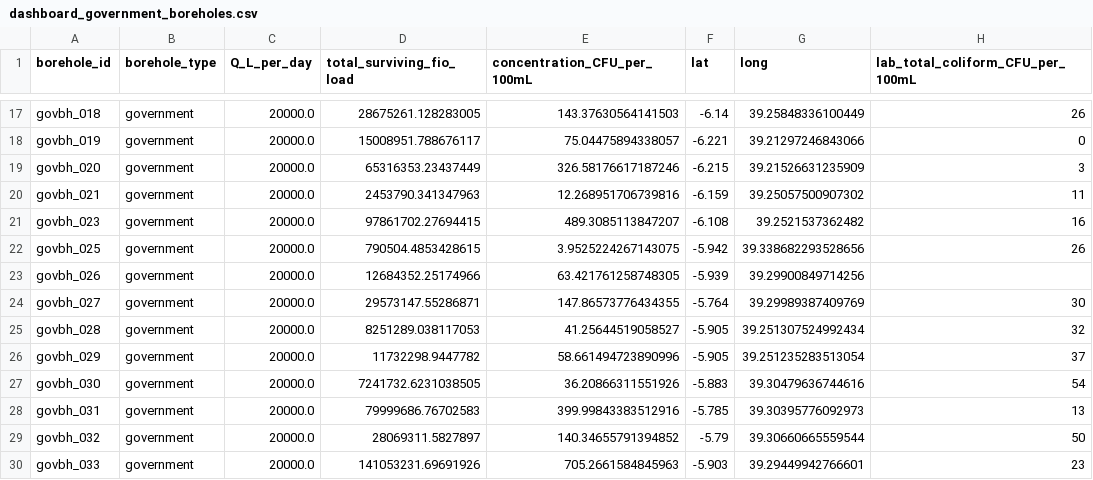
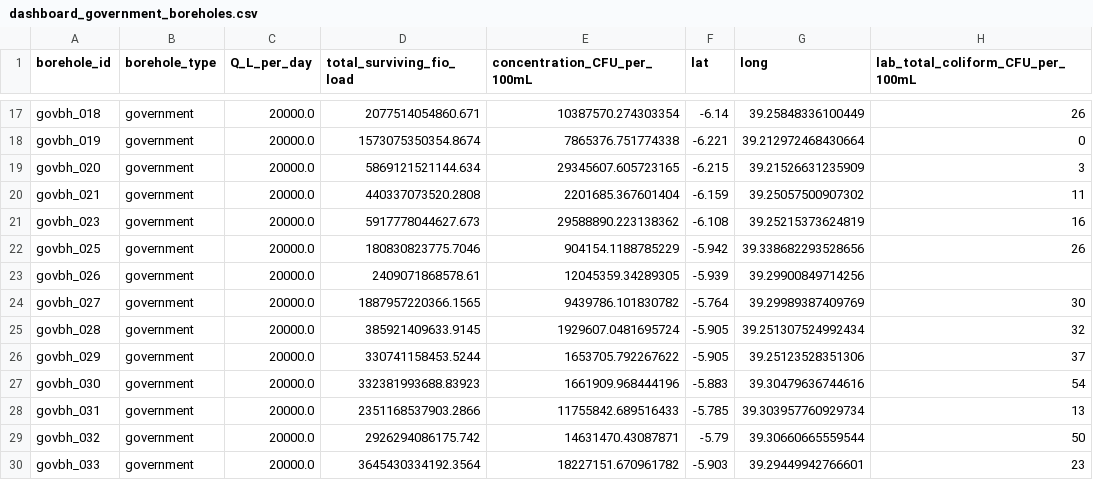
Before and after one commit to Mloweedgar/zanzibar-model, a CSV file: data/output/dashboard_government_boreholes.csv, drawn as a sheet; only a part is shown, gaps mark what is left out; the diff covers the shown part only; the diff names each change by its address in the sheet, - before the commit and + after, or states it on an @@ line.

```diff
--- a/data/output/dashboard_government_boreholes.csv
+++ b/data/output/dashboard_government_boreholes.csv
-D17 (total_surviving_fio_load): 28675261.128283005
+D17 (total_surviving_fio_load): 2077514054860.671
-E17 (concentration_CFU_per_100mL): 143.37630564141503
+E17 (concentration_CFU_per_100mL): 10387570.274303354
-D18 (total_surviving_fio_load): 15008951.788676117
+D18 (total_surviving_fio_load): 1573075350354.8674
-E18 (concentration_CFU_per_100mL): 75.04475894338057
+E18 (concentration_CFU_per_100mL): 7865376.751774338
-G18 (long): 39.21297246843066
+G18 (long): 39.212972468430664
-D19 (total_surviving_fio_load): 65316353.23437449
+D19 (total_surviving_fio_load): 5869121521144.634
-E19 (concentration_CFU_per_100mL): 326.58176617187246
+E19 (concentration_CFU_per_100mL): 29345607.605723165
-D20 (total_surviving_fio_load): 2453790.341347963
+D20 (total_surviving_fio_load): 440337073520.2808
-E20 (concentration_CFU_per_100mL): 12.268951706739816
+E20 (concentration_CFU_per_100mL): 2201685.367601404
-D21 (total_surviving_fio_load): 97861702.27694415
+D21 (total_surviving_fio_load): 5917778044627.673
-E21 (concentration_CFU_per_100mL): 489.3085113847207
+E21 (concentration_CFU_per_100mL): 29588890.223138362
-G21 (long): 39.2521537362482
+G21 (long): 39.25215373624819
-D22 (total_surviving_fio_load): 790504.4853428615
+D22 (total_surviving_fio_load): 180830823775.7046
-E22 (concentration_CFU_per_100mL): 3.9525224267143075
+E22 (concentration_CFU_per_100mL): 904154.1188785229
-D23 (total_surviving_fio_load): 12684352.25174966
+D23 (total_surviving_fio_load): 2409071868578.61
-E23 (concentration_CFU_per_100mL): 63.421761258748305
+E23 (concentration_CFU_per_100mL): 12045359.34289305
-D24 (total_surviving_fio_load): 29573147.55286871
+D24 (total_surviving_fio_load): 1887957220366.1565
-E24 (concentration_CFU_per_100mL): 147.86573776434355
+E24 (concentration_CFU_per_100mL): 9439786.101830782
-D25 (total_surviving_fio_load): 8251289.038117053
+D25 (total_surviving_fio_load): 385921409633.9145
-E25 (concentration_CFU_per_100mL): 41.25644519058527
+E25 (concentration_CFU_per_100mL): 1929607.0481695724
-D26 (total_surviving_fio_load): 11732298.9447782
+D26 (total_surviving_fio_load): 330741158453.5244
-E26 (concentration_CFU_per_100mL): 58.661494723890996
+E26 (concentration_CFU_per_100mL): 1653705.792267622
-G26 (long): 39.251235283513054
+G26 (long): 39.25123528351306
-D27 (total_surviving_fio_load): 7241732.6231038505
+D27 (total_surviving_fio_load): 332381993688.83923
-E27 (concentration_CFU_per_100mL): 36.20866311551926
+E27 (concentration_CFU_per_100mL): 1661909.968444196
-D28 (total_surviving_fio_load): 79999686.76702583
+D28 (total_surviving_fio_load): 2351168537903.2866
-E28 (concentration_CFU_per_100mL): 399.99843383512916
+E28 (concentration_CFU_per_100mL): 11755842.689516433
-G28 (long): 39.30395776092973
+G28 (long): 39.303957760929734
-D29 (total_surviving_fio_load): 28069311.5827897
+D29 (total_surviving_fio_load): 2926294086175.742
-E29 (concentration_CFU_per_100mL): 140.34655791394852
+E29 (concentration_CFU_per_100mL): 14631470.43087871
-D30 (total_surviving_fio_load): 141053231.69691926
+D30 (total_surviving_fio_load): 3645430334192.3564
-E30 (concentration_CFU_per_100mL): 705.2661584845963
+E30 (concentration_CFU_per_100mL): 18227151.670961782
```
Also changed, not shown: 66 edited cells elsewhere in this file, data/derived/government_boreholes_enriched.csv, data/derived/government_boreholes_with_id.csv, 24 other files.
